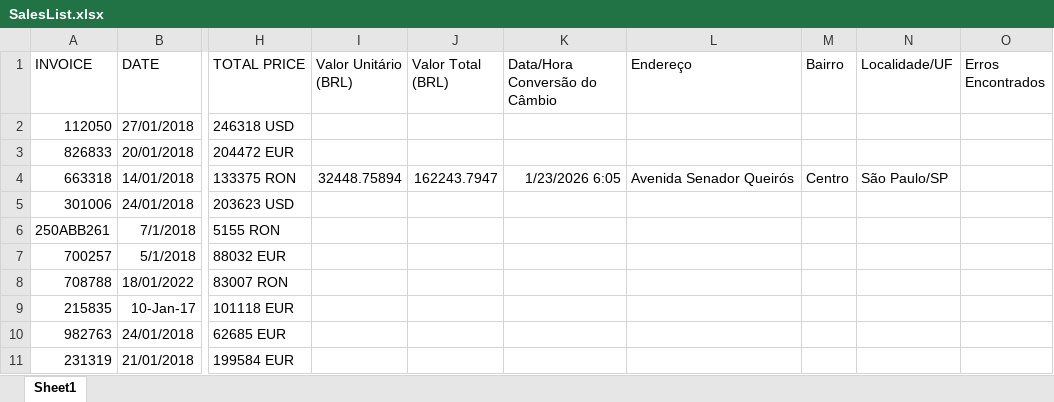
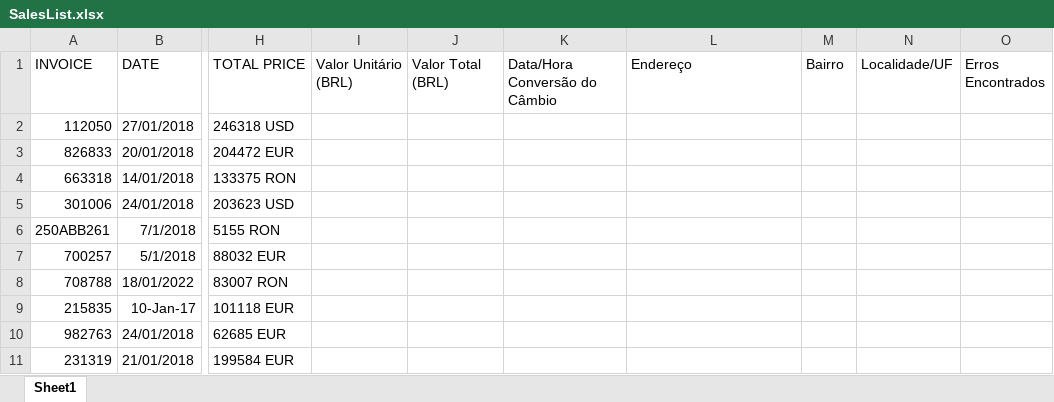
Before and after one commit to ViniciusDiasDaSilva/UiPath_Case, an Excel workbook: Data/Output/SalesList.xlsx, sheet Sheet1, drawn as a sheet; only a part is shown, gaps mark what is left out; values as stored, in another font and other column widths than the file's, no borders; the diff names each change by its address in the sheet, - before the commit and + after, or states it on an @@ line.

```diff
--- a/Data/Output/SalesList.xlsx (sheet Sheet1)
+++ b/Data/Output/SalesList.xlsx (sheet Sheet1)
-I4 (Valor Unitário (BRL)): 32448.75894
+I4 (Valor Unitário (BRL)): (empty)
-J4 (Valor Total (BRL)): 162243.7947
+J4 (Valor Total (BRL)): (empty)
-K4 (Data/Hora Conversão do Câmbio): 1/23/2026 6:05
+K4 (Data/Hora Conversão do Câmbio): (empty)
-L4 (Endereço): Avenida Senador Queirós
+L4 (Endereço): (empty)
-M4 (Bairro): Centro
+M4 (Bairro): (empty)
-N4 (Localidade/UF): São Paulo/SP
+N4 (Localidade/UF): (empty)
```
Also changed, not shown: Data/Input/Sales Report_Template.xlsx, 48 other files.
